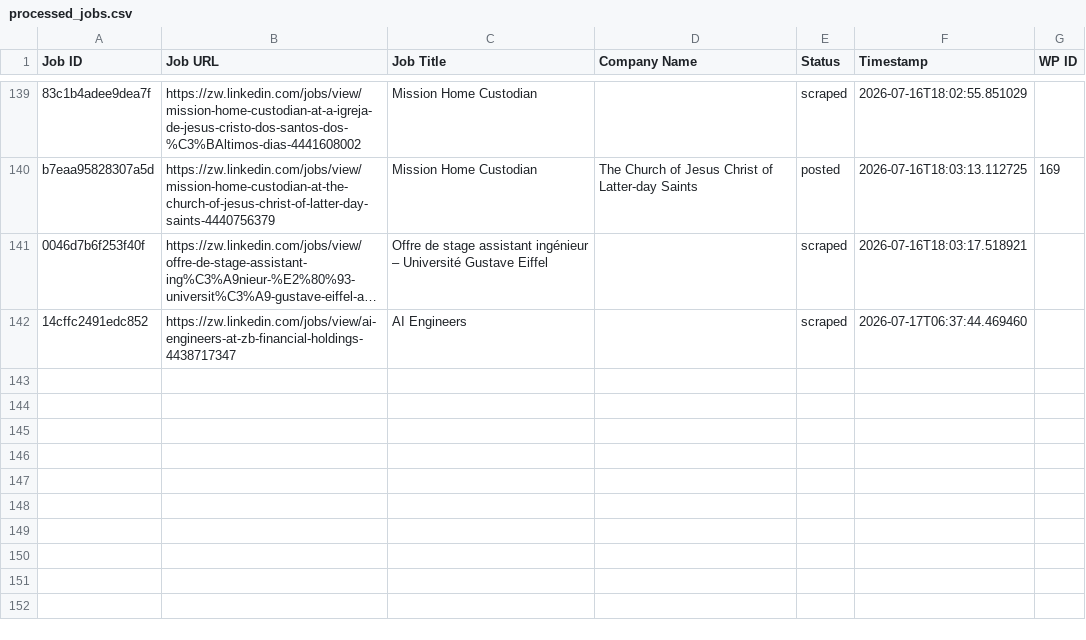
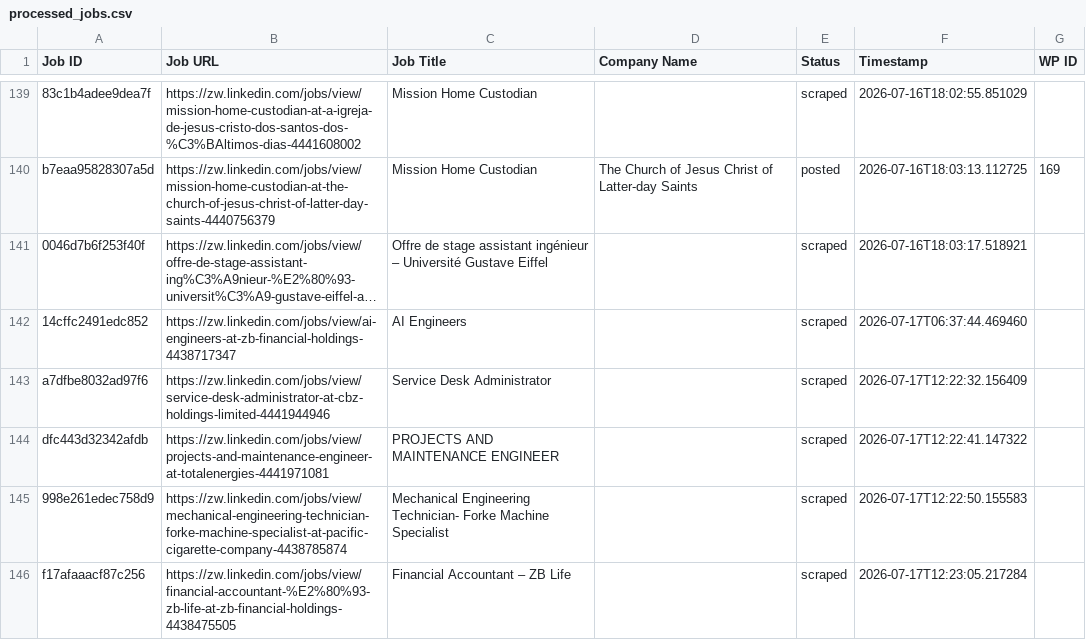
Before and after one commit to innovationinc2000/zw, a CSV file: processed_jobs.csv, drawn as a sheet; only a part is shown, gaps mark what is left out; long unchanged cells end in …; the diff names each change by its address in the sheet, - before the commit and + after, or states it on an @@ line.

```diff
--- a/processed_jobs.csv
+++ b/processed_jobs.csv
+row 143: a7dfbe8032ad97f6 | https://zw.linkedin.com/jobs/view/service-desk-administrator-at-cbz-holdings-limited-4441944946 | Service Desk Administrator |  | scraped | 2026-07-17T12:22:32.156409
+row 144: dfc443d32342afdb | https://zw.linkedin.com/jobs/view/projects-and-maintenance-engineer-at-totalenergies-4441971081 | PROJECTS AND MAINTENANCE ENGINEER |  | scraped | 2026-07-17T12:22:41.147322
+row 145: 998e261edec758d9 | https://zw.linkedin.com/jobs/view/mechanical-engineering-technician-forke-machine-specialist-at-pacific-cigarette-company-4438785874 | Mechanical Engineering Technician- Forke Machine Specialist |  | scraped | 2026-07-17T12:22:50.155583
+row 146: f17afaaacf87c256 | https://zw.linkedin.com/jobs/view/financial-accountant-%E2%80%93-zb-life-at-zb-financial-holdings-4438475505 | Financial Accountant – ZB Life |  | scraped | 2026-07-17T12:23:05.217284
```
